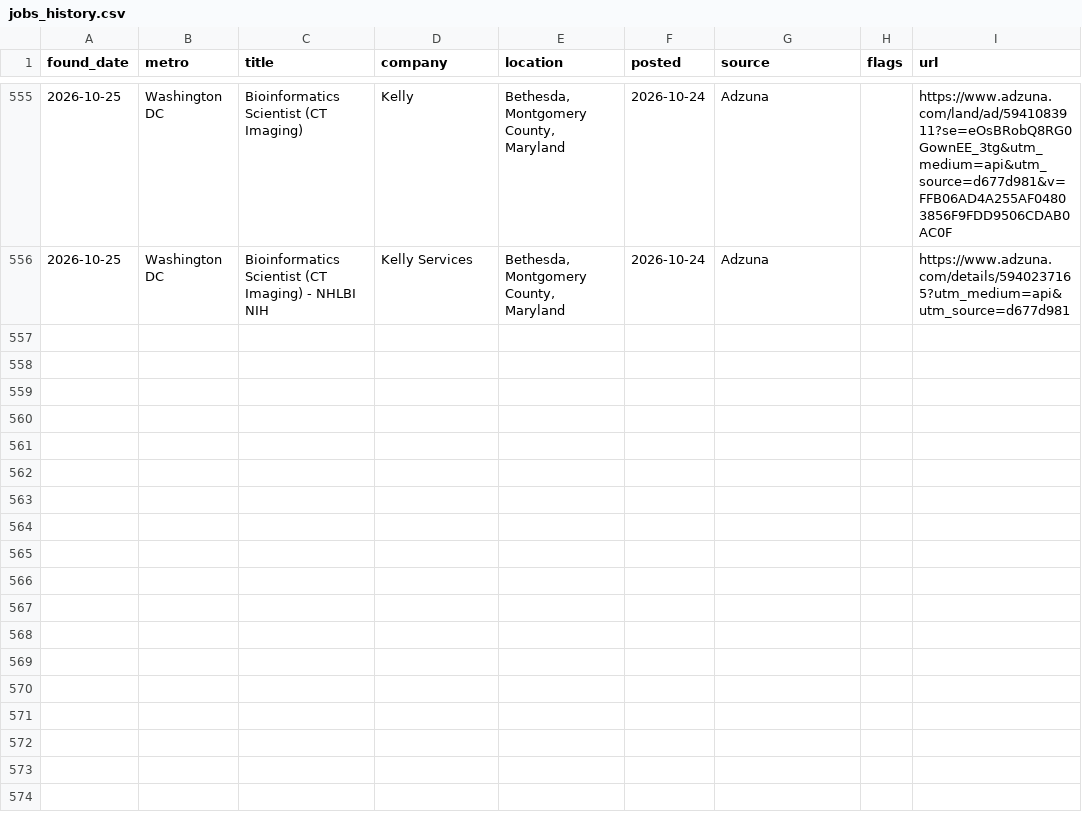
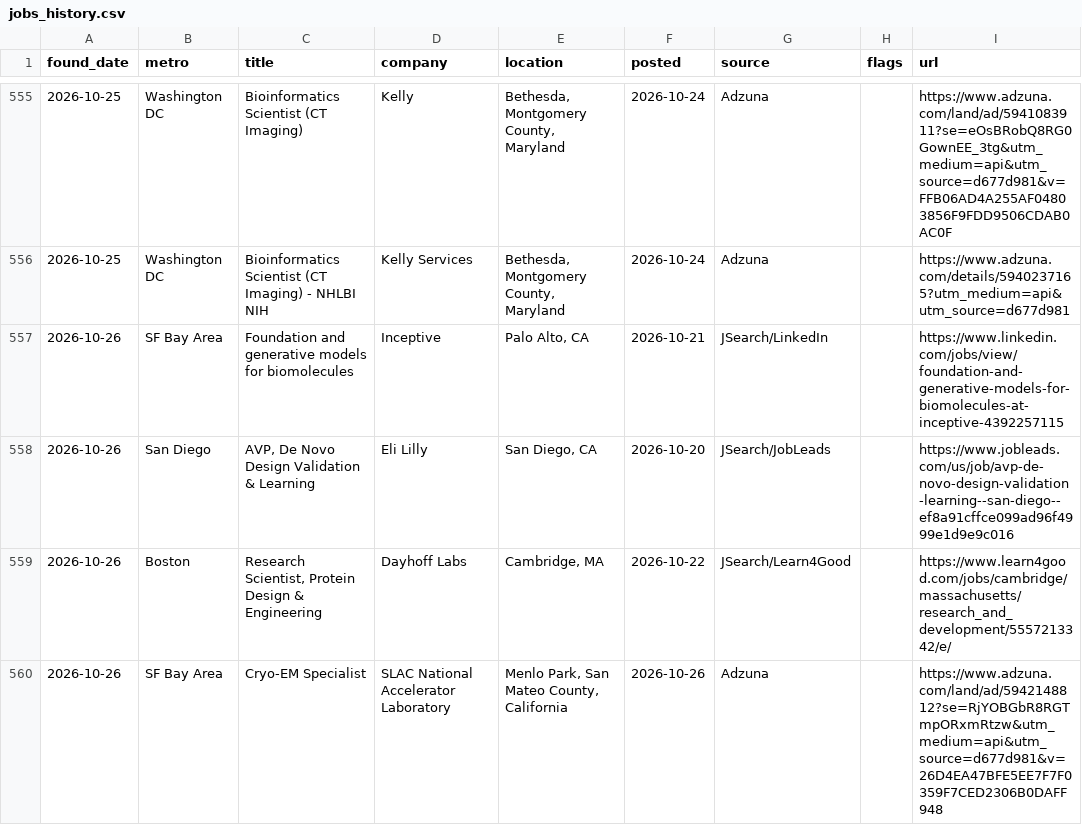
Before and after one commit to jaemin-eng/bio-jobs, a CSV file: data/jobs_history.csv, drawn as a sheet; only a part is shown, gaps mark what is left out; the diff names each change by its address in the sheet, - before the commit and + after, or states it on an @@ line.

```diff
--- a/data/jobs_history.csv
+++ b/data/jobs_history.csv
+row 557: 2026-10-26 | SF Bay Area | Foundation and generative models for biomolecules | Inceptive | Palo Alto, CA | 2026-10-21 | JSearch/LinkedIn |  | https://www.linkedin.com/jobs/view/foundation-and-generative-models-for-biomolecules-at-inceptive-4392257115
+row 558: 2026-10-26 | San Diego | AVP, De Novo Design Validation & Learning | Eli Lilly | San Diego, CA | 2026-10-20 | JSearch/JobLeads |  | https://www.jobleads.com/us/job/avp-de-novo-design-validation-learning--san-diego--ef8a91cffce099ad96f4999e1d9e9c016
+row 559: 2026-10-26 | Boston | Research Scientist, Protein Design & Engineering | Dayhoff Labs | Cambridge, MA | 2026-10-22 | JSearch/Learn4Good |  | https://www.learn4good.com/jobs/cambridge/massachusetts/research_and_development/5557213342/e/
+row 560: 2026-10-26 | SF Bay Area | Cryo-EM Specialist | SLAC National Accelerator Laboratory | Menlo Park, San Mateo County, California | 2026-10-26 | Adzuna |  | https://www.adzuna.com/land/ad/5942148812?se=RjYOBGbR8RGTmpORxmRtzw&utm_medium=api&utm_source=d677d981&v=26D4EA47BFE5EE7F7F0359F7CED2306B0DAFF948
```
Also changed, not shown: 4 other files.
